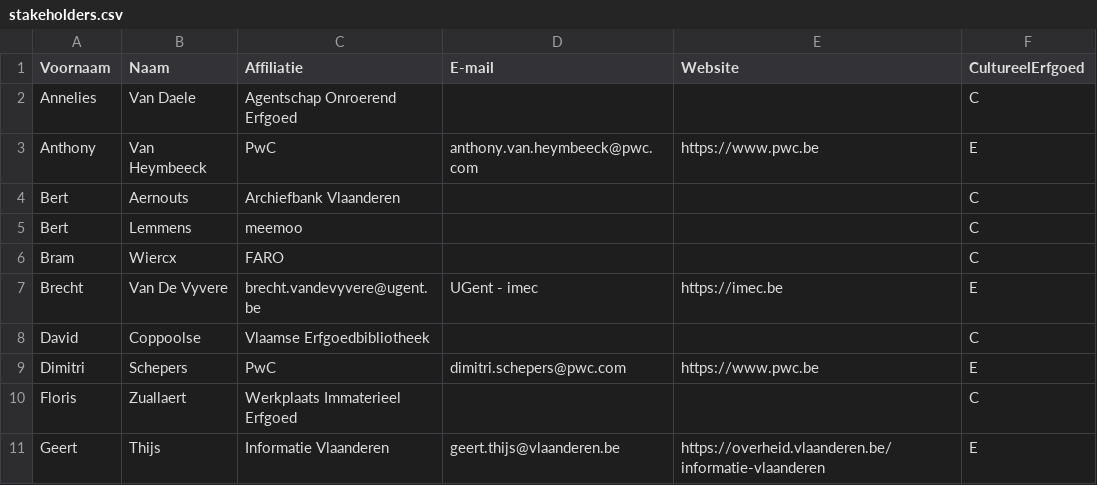
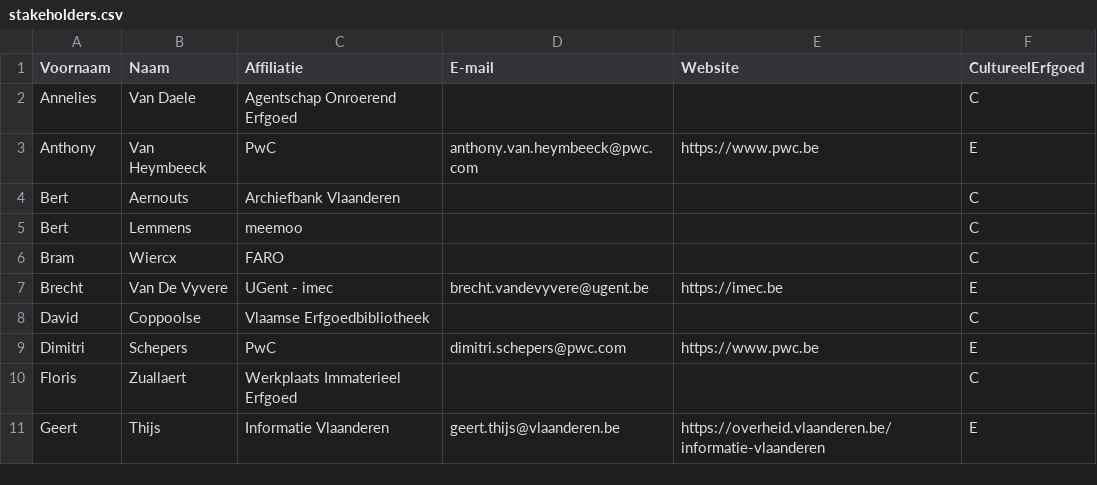
Before and after one commit to Informatievlaanderen/OSLOthema-cultureelErfgoed, a CSV file: stakeholders.csv, drawn as a sheet; only a part is shown.

Commit message:
fix mistake

```diff
--- a/stakeholders.csv
+++ b/stakeholders.csv
@@ -6,3 +6,3 @@ Bert;Lemmens;meemoo;;;C;
 Bram;Wiercx;FARO;;;C;
-Brecht;Van De Vyvere;brecht.vandevyvere@ugent.be;UGent - imec;https://imec.be;E;
+Brecht;Van De Vyvere;UGent - imec;brecht.vandevyvere@ugent.be;https://imec.be;E;
 David;Coppoolse;Vlaamse Erfgoedbibliotheek;;;C;
```
